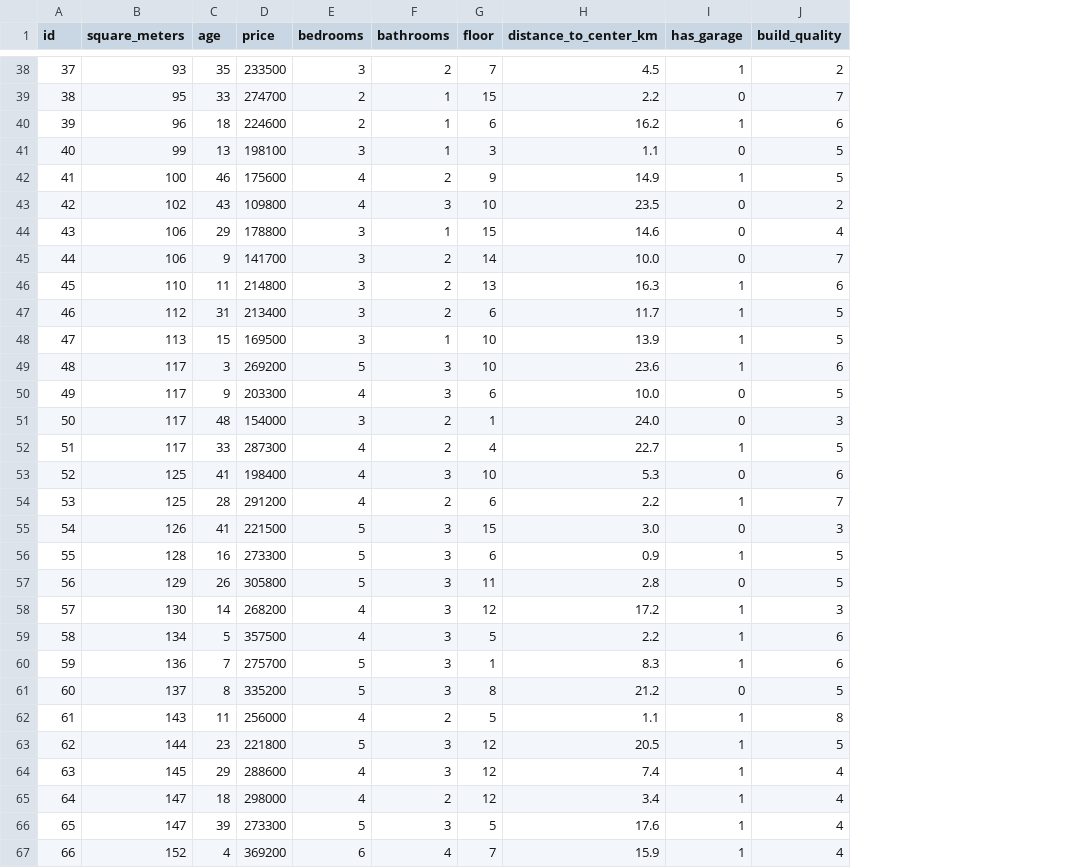
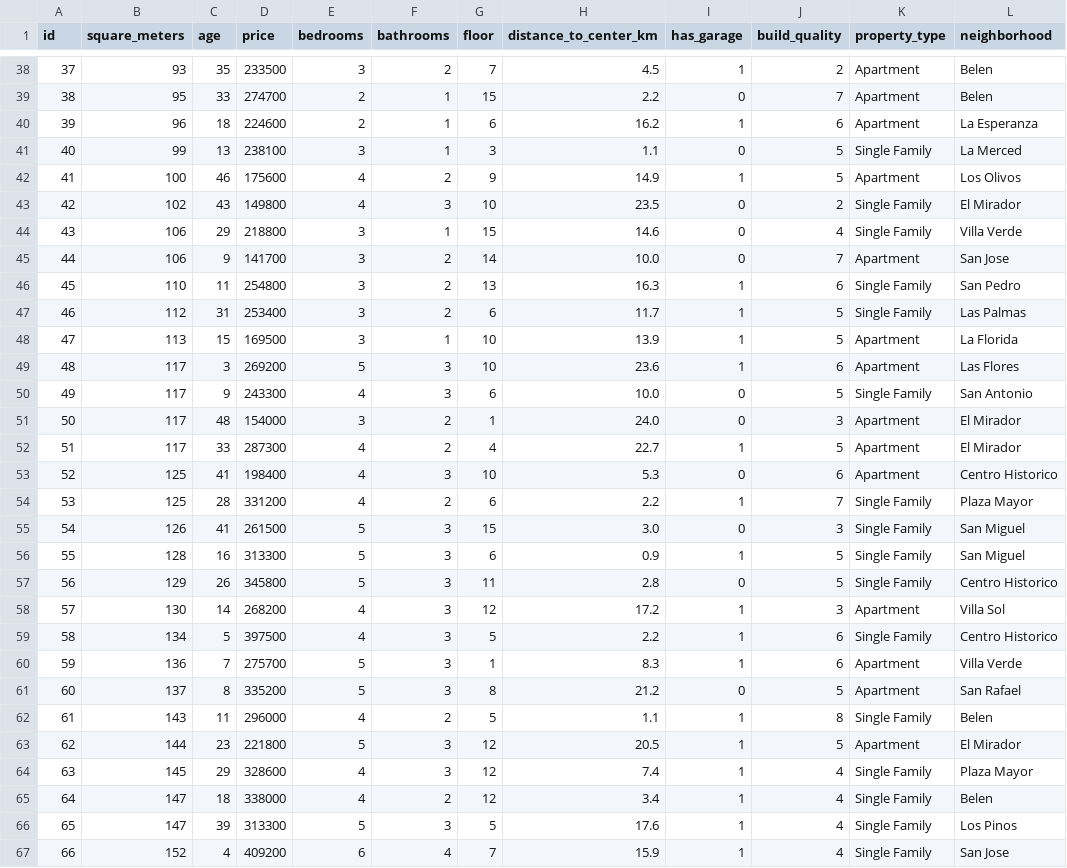
Before and after one commit to angelozdev/practical-statistics-for-data-analysis, a CSV file: data/housing.csv, drawn as a sheet; only a part is shown, gaps mark what is left out; the diff covers the shown part only; the diff names each change by its address in the sheet, - before the commit and + after, or states it on an @@ line.

Commit message:
feat: add dummy variables and factor variables notebooks with housing data updates
Add notebook 11 (dummy variables with ColumnTransformer/Pipeline) and
notebook 12 (handling factor variables with many levels using residual-based
grouping). Update housing.csv with property_type column.

```diff
--- a/data/housing.csv
+++ b/data/housing.csv
+column K (property_type), rows 38-67: Apartment | Apartment | Apartment | Single Family | Apartment | Single Family | Single Family | Apartment | Single Family | Single Family | Apartment | Apartment | Single Family | Apartment | Apartment | Apartment | Single Family | Single Family | Single Family | Single Family | Apartment | Single Family | Apartment | Apartment | Single Family | Apartment | Single Family | Single Family | Single Family | Single Family
+column L (neighborhood), rows 38-67: Belen | Belen | La Esperanza | La Merced | Los Olivos | El Mirador | Villa Verde | San Jose | San Pedro | Las Palmas | La Florida | Las Flores | San Antonio | El Mirador | El Mirador | Centro Historico | Plaza Mayor | San Miguel | San Miguel | Centro Historico | Villa Sol | Centro Historico | Villa Verde | San Rafael | Belen | El Mirador | Plaza Mayor | Belen | Los Pinos | San Jose
-D41 (price): 198100
+D41 (price): 238100
-D43 (price): 109800
+D43 (price): 149800
-D44 (price): 178800
+D44 (price): 218800
-D46 (price): 214800
+D46 (price): 254800
-D47 (price): 213400
+D47 (price): 253400
-D50 (price): 203300
+D50 (price): 243300
-D54 (price): 291200
+D54 (price): 331200
-D55 (price): 221500
+D55 (price): 261500
-D56 (price): 273300
+D56 (price): 313300
-D57 (price): 305800
+D57 (price): 345800
-D59 (price): 357500
+D59 (price): 397500
-D62 (price): 256000
+D62 (price): 296000
-D64 (price): 288600
+D64 (price): 328600
-D65 (price): 298000
+D65 (price): 338000
-D66 (price): 273300
+D66 (price): 313300
-D67 (price): 369200
+D67 (price): 409200
```
Also changed, not shown: 31 edited cells elsewhere in this file, 2 other files.
